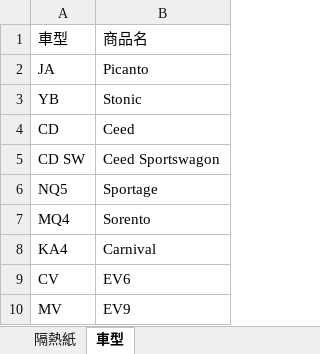
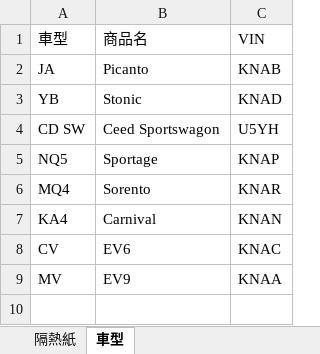
Before and after one commit to TMS148/KIA-FILM, an Excel workbook: database.xlsx, sheet 車型, drawn as a sheet; values as stored, in another font and other column widths than the file's, no borders; removed rows and columns are numbered as before the commit, all else as after; the diff names each change by its address in the sheet, - before the commit and + after, or states it on an @@ line.

```diff
--- a/database.xlsx (sheet 車型)
+++ b/database.xlsx (sheet 車型)
+column C, rows 1-9: VIN | KNAB | KNAD | U5YH | KNAP | KNAR | KNAN | KNAC | KNAA
-row 4: CD | Ceed
```
Also changed, not shown: sheet 隔熱紙.
